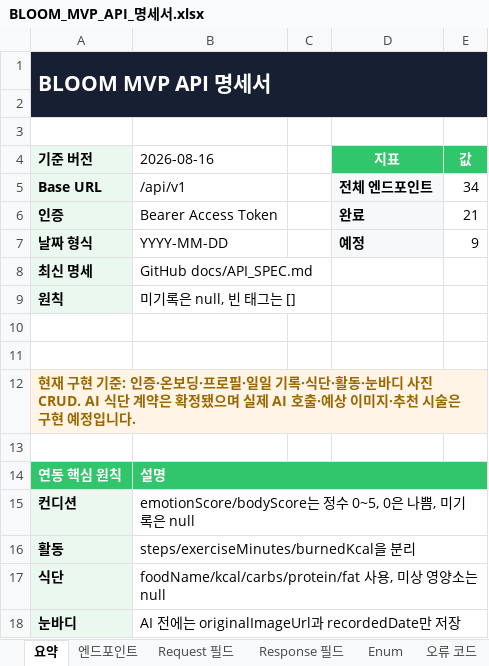
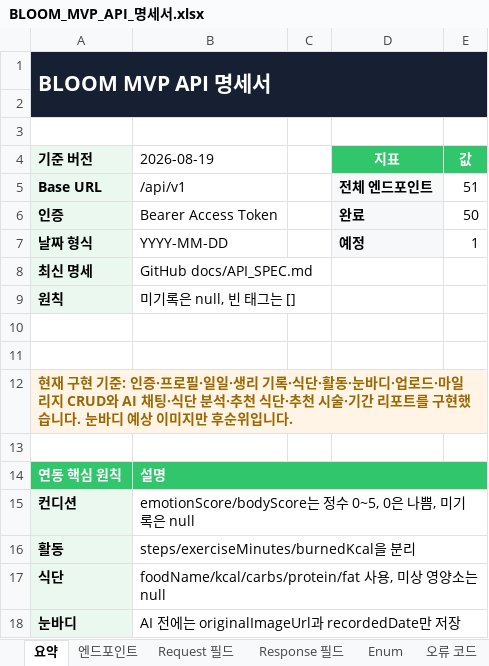
Before and after one commit to Lee1Jae/likelion-hanyang-erica-hackathon-team2-backend, an Excel workbook: docs/BLOOM_MVP_API_명세서.xlsx, sheet 요약, drawn as a sheet; values as stored, in another font and other column widths than the file's, no borders; the diff names each change by its address in the sheet, - before the commit and + after, or states it on an @@ line.

```diff
--- a/docs/BLOOM_MVP_API_명세서.xlsx (sheet 요약)
+++ b/docs/BLOOM_MVP_API_명세서.xlsx (sheet 요약)
-B4: 2026-08-16
+B4: 2026-08-19
-E5 (값): 34
+E5 (값): 51
-E6 (값): 21
+E6 (값): 50
-E7 (값): 9
+E7 (값): 1
-A12 (기준 버전): …: 인증·온보딩·프로필·일일 기록·식단·활동·눈바디 사진 CRUD. AI 식단 계약은 확정됐으며 실제 AI 호출·예상 이미지·추천 시술은 구현 예정입니다.
+A12 (기준 버전): …: 인증·프로필·일일·생리 기록·식단·활동·눈바디·업로드·마일리지 CRUD와 AI 채팅·식단 분석·추천 식단·추천 시술·기간 리포트를 구현했습니다. 눈바디 예상 이미지만 후순위입니다.
```
Also changed, not shown: sheet 엔드포인트, sheet AI 공개 API, sheet Response 필드, sheet 미확정, sheet Request 필드, sheet 오류 코드, 13 other files.
